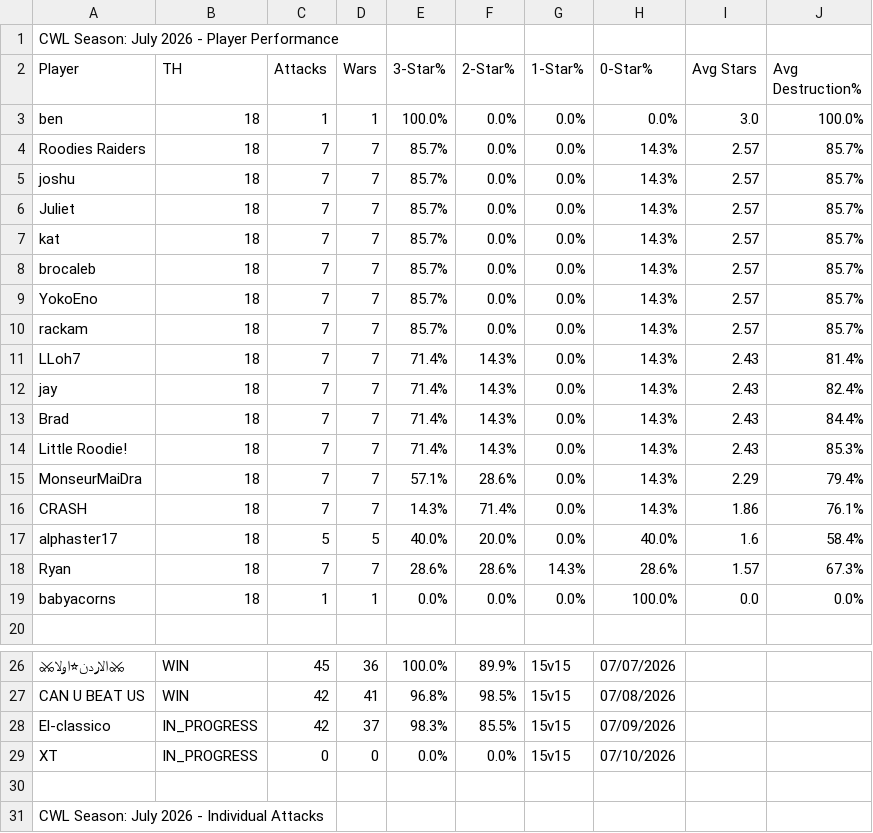
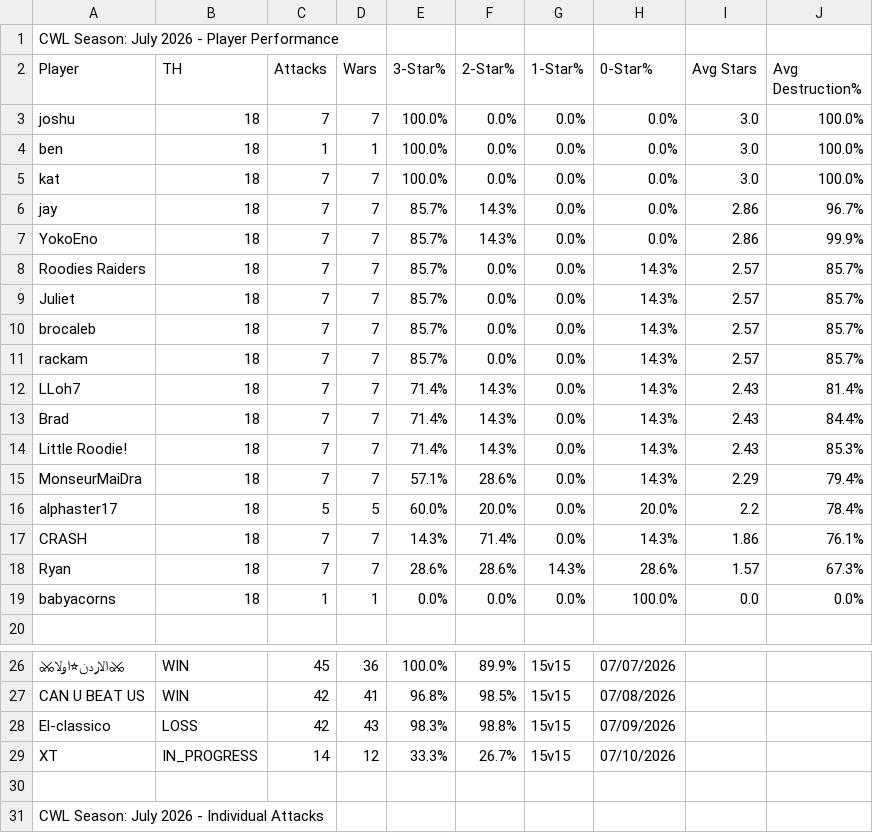
Before and after one commit to Silvester13-SOS/clash-war-analytics, a CSV file: docs/data/cwl-season/2026-7.csv, drawn as a sheet; only a part is shown, gaps mark what is left out; removed rows and columns are numbered as before the commit, all else as after; the diff covers the shown part only; the diff names each change by its address in the sheet, - before the commit and + after, or states it on an @@ line.

```diff
--- a/docs/data/cwl-season/2026-7.csv
+++ b/docs/data/cwl-season/2026-7.csv
+row 3: joshu | 18 | 7 | 7 | 100.0% | 0.0% | 0.0% | 0.0% | 3.0 | 100.0%
+row 5: kat | 18 | 7 | 7 | 100.0% | 0.0% | 0.0% | 0.0% | 3.0 | 100.0%
+row 6: jay | 18 | 7 | 7 | 85.7% | 14.3% | 0.0% | 0.0% | 2.86 | 96.7%
+row 7: YokoEno | 18 | 7 | 7 | 85.7% | 14.3% | 0.0% | 0.0% | 2.86 | 99.9%
-row 5: joshu | 18 | 7 | 7 | 85.7% | 0.0% | 0.0% | 14.3% | 2.57 | 85.7%
-row 7: kat | 18 | 7 | 7 | 85.7% | 0.0% | 0.0% | 14.3% | 2.57 | 85.7%
-row 9: YokoEno | 18 | 7 | 7 | 85.7% | 0.0% | 0.0% | 14.3% | 2.57 | 85.7%
-row 12: jay | 18 | 7 | 7 | 71.4% | 14.3% | 0.0% | 14.3% | 2.43 | 82.4%
+row 16: alphaster17 | 18 | 5 | 5 | 60.0% | 20.0% | 0.0% | 20.0% | 2.2 | 78.4%
-row 17: alphaster17 | 18 | 5 | 5 | 40.0% | 20.0% | 0.0% | 40.0% | 1.6 | 58.4%
-B28 (TH): IN_PROGRESS
+B28 (TH): LOSS
-D28 (Wars): 37
+D28 (Wars): 43
-F28 (2-Star%): 85.5%
+F28 (2-Star%): 98.8%
-C29 (Attacks): 0
+C29 (Attacks): 14
-D29 (Wars): 0
+D29 (Wars): 12
-E29 (3-Star%): 0.0%
+E29 (3-Star%): 33.3%
-F29 (2-Star%): 0.0%
+F29 (2-Star%): 26.7%
```
Also changed, not shown: 5 added rows and 5 removed rows elsewhere in this file, 28 other files.
